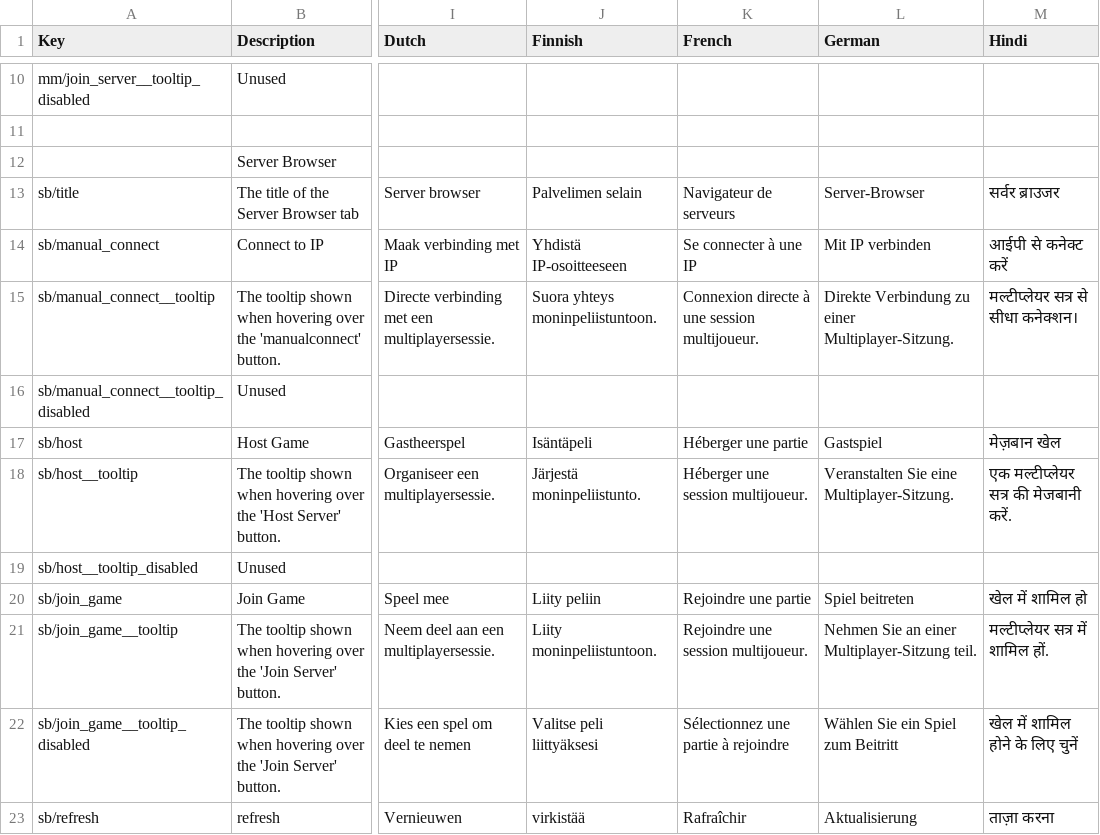
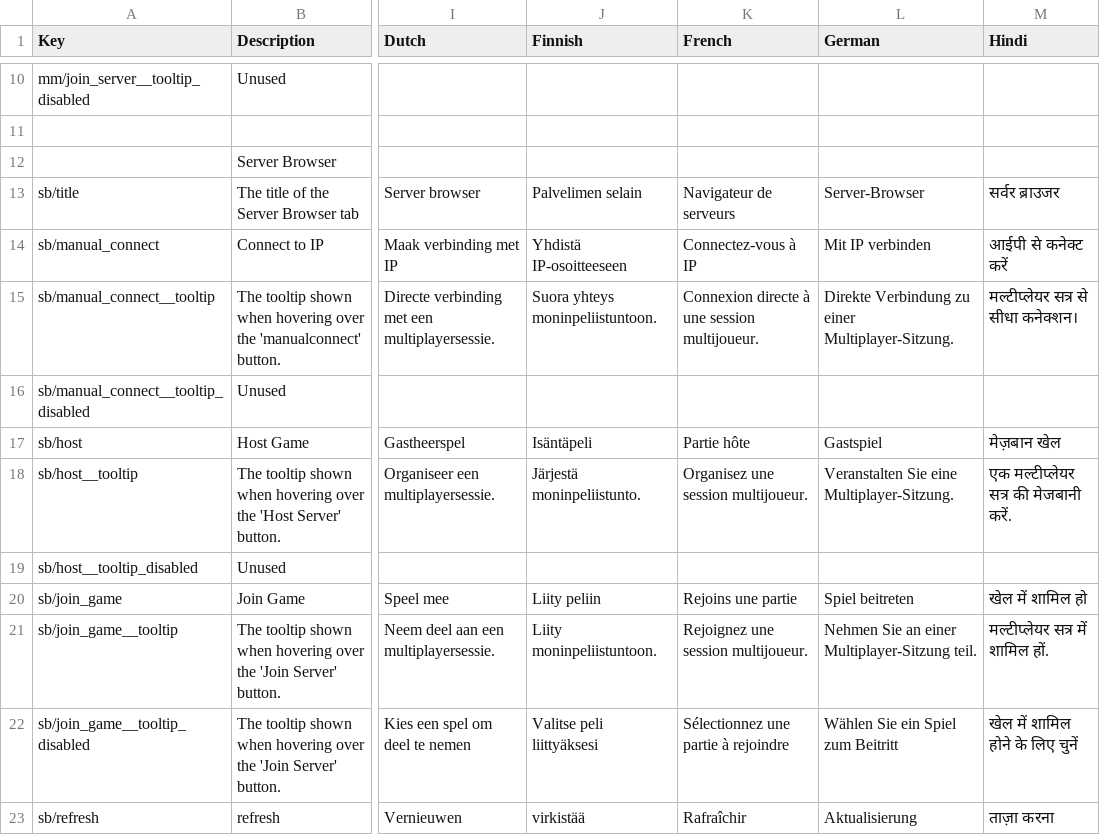
Before and after one commit to AMacro/dv-multiplayer, a CSV file: locale.csv, drawn as a sheet; only a part is shown, gaps mark what is left out; the diff covers the shown part only; the diff names each change by its address in the sheet, - before the commit and + after, or states it on an @@ line.

Commit message:
Revert "Edited french locale"

```diff
--- a/locale.csv
+++ b/locale.csv
-K14 (French): Se connecter à une IP
+K14 (French): Connectez-vous à IP
-K17 (French): Héberger une partie
+K17 (French): Partie hôte
-K18 (French): Héberger une session multijoueur.
+K18 (French): Organisez une session multijoueur.
-K20 (French): Rejoindre une partie
+K20 (French): Rejoins une partie
-K21 (French): Rejoindre une session multijoueur.
+K21 (French): Rejoignez une session multijoueur.
```
Also changed, not shown: 34 edited cells elsewhere in this file.
